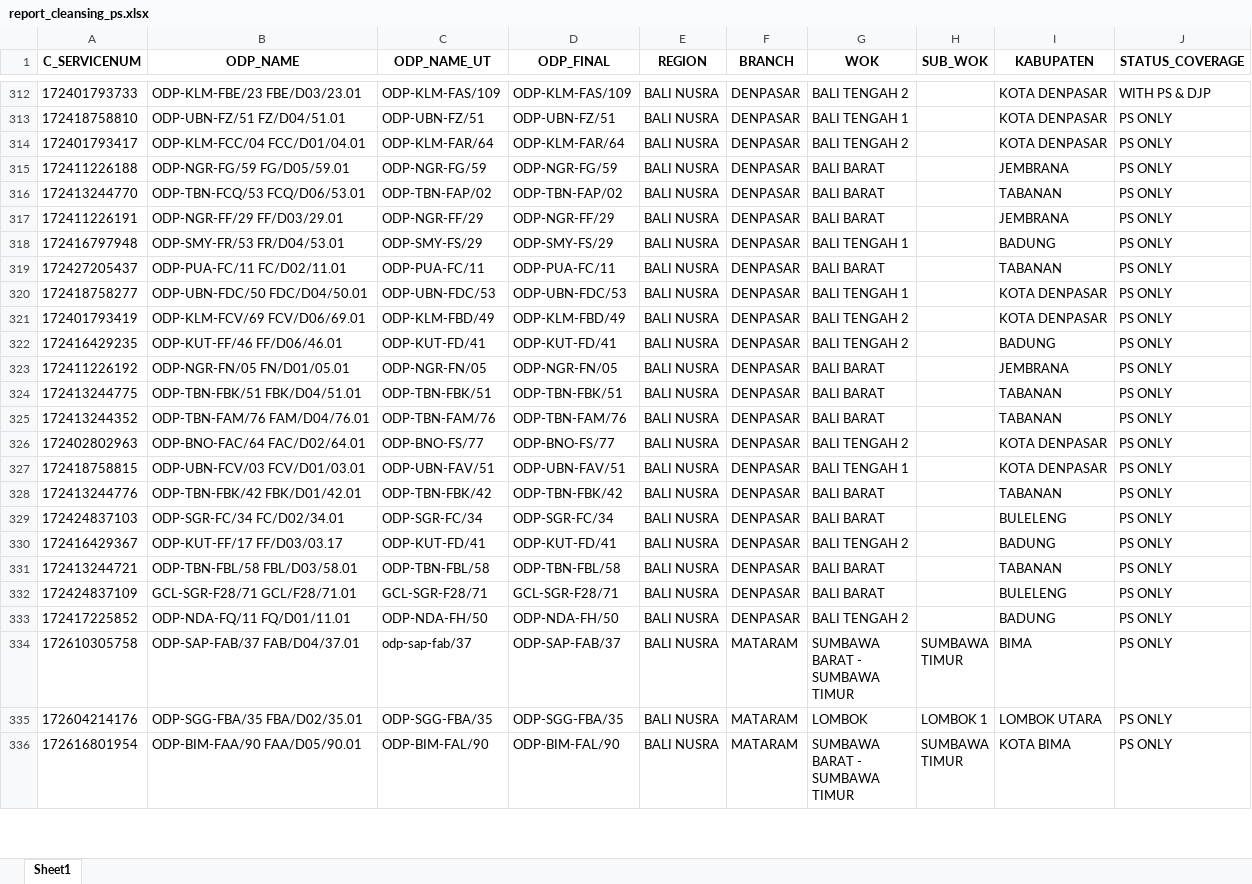
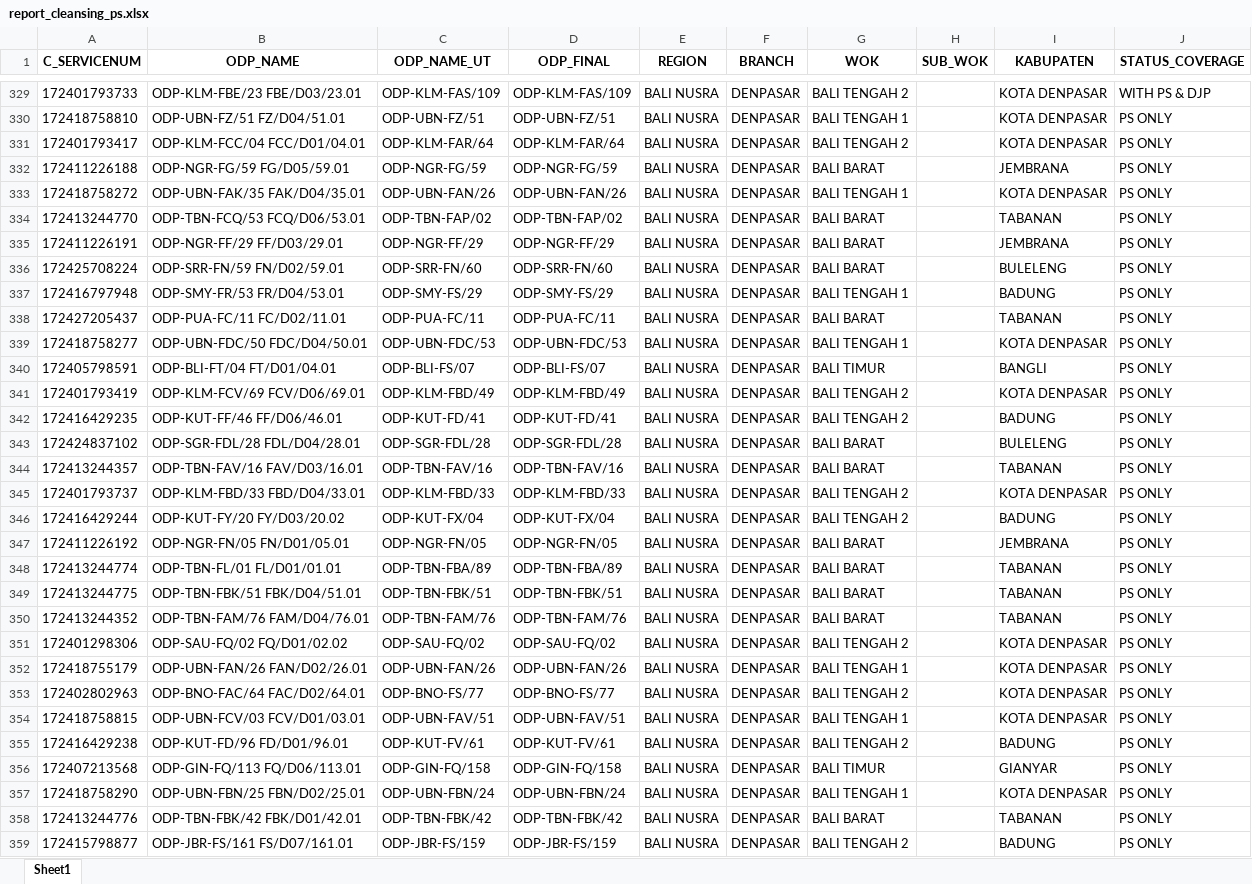
Before and after one commit to linktreehhbalnus-eng/wow_balnus, an Excel workbook: report_cleansing_ps.xlsx, sheet Sheet1, drawn as a sheet; only a part is shown, gaps mark what is left out; the shorter side is filled out with more unchanged rows; values as stored, in another font and other column widths than the file's, no borders; the diff covers the shown part only; the diff names each change by its address in the sheet, - before the commit and + after, or states it on an @@ line.

```diff
--- a/report_cleansing_ps.xlsx (sheet Sheet1)
+++ b/report_cleansing_ps.xlsx (sheet Sheet1)
+row 333: 172418758272 | ODP-UBN-FAK/35 FAK/D04/35.01 | ODP-UBN-FAN/26 | ODP-UBN-FAN/26 | BALI NUSRA | DENPASAR | BALI TENGAH 1 |  | KOTA DENPASAR | PS ONLY
+row 336: 172425708224 | ODP-SRR-FN/59 FN/D02/59.01 | ODP-SRR-FN/60 | ODP-SRR-FN/60 | BALI NUSRA | DENPASAR | BALI BARAT |  | BULELENG | PS ONLY
+row 340: 172405798591 | ODP-BLI-FT/04 FT/D01/04.01 | ODP-BLI-FS/07 | ODP-BLI-FS/07 | BALI NUSRA | DENPASAR | BALI TIMUR |  | BANGLI | PS ONLY
+row 343: 172424837102 | ODP-SGR-FDL/28 FDL/D04/28.01 | ODP-SGR-FDL/28 | ODP-SGR-FDL/28 | BALI NUSRA | DENPASAR | BALI BARAT |  | BULELENG | PS ONLY
+row 344: 172413244357 | ODP-TBN-FAV/16 FAV/D03/16.01 | ODP-TBN-FAV/16 | ODP-TBN-FAV/16 | BALI NUSRA | DENPASAR | BALI BARAT |  | TABANAN | PS ONLY
+row 345: 172401793737 | ODP-KLM-FBD/33 FBD/D04/33.01 | ODP-KLM-FBD/33 | ODP-KLM-FBD/33 | BALI NUSRA | DENPASAR | BALI TENGAH 2 |  | KOTA DENPASAR | PS ONLY
+row 346: 172416429244 | ODP-KUT-FY/20 FY/D03/20.02 | ODP-KUT-FX/04 | ODP-KUT-FX/04 | BALI NUSRA | DENPASAR | BALI TENGAH 2 |  | BADUNG | PS ONLY
+row 348: 172413244774 | ODP-TBN-FL/01 FL/D01/01.01 | ODP-TBN-FBA/89 | ODP-TBN-FBA/89 | BALI NUSRA | DENPASAR | BALI BARAT |  | TABANAN | PS ONLY
+row 351: 172401298306 | ODP-SAU-FQ/02 FQ/D01/02.02 | ODP-SAU-FQ/02 | ODP-SAU-FQ/02 | BALI NUSRA | DENPASAR | BALI TENGAH 2 |  | KOTA DENPASAR | PS ONLY
+row 352: 172418755179 | ODP-UBN-FAN/26 FAN/D02/26.01 | ODP-UBN-FAN/26 | ODP-UBN-FAN/26 | BALI NUSRA | DENPASAR | BALI TENGAH 1 |  | KOTA DENPASAR | PS ONLY
+row 355: 172416429238 | ODP-KUT-FD/96 FD/D01/96.01 | ODP-KUT-FV/61 | ODP-KUT-FV/61 | BALI NUSRA | DENPASAR | BALI TENGAH 2 |  | BADUNG | PS ONLY
+row 356: 172407213568 | ODP-GIN-FQ/113 FQ/D06/113.01 | ODP-GIN-FQ/158 | ODP-GIN-FQ/158 | BALI NUSRA | DENPASAR | BALI TIMUR |  | GIANYAR | PS ONLY
+row 357: 172418758290 | ODP-UBN-FBN/25 FBN/D02/25.01 | ODP-UBN-FBN/24 | ODP-UBN-FBN/24 | BALI NUSRA | DENPASAR | BALI TENGAH 1 |  | KOTA DENPASAR | PS ONLY
+row 359: 172415798877 | ODP-JBR-FS/161 FS/D07/161.01 | ODP-JBR-FS/159 | ODP-JBR-FS/159 | BALI NUSRA | DENPASAR | BALI TENGAH 2 |  | BADUNG | PS ONLY
```
Also changed, not shown: 147 added rows elsewhere in this sheet, detail_odp_black_special_value.xlsx, summary_odp_black_special_value_hq.xlsx, 13 other files.
